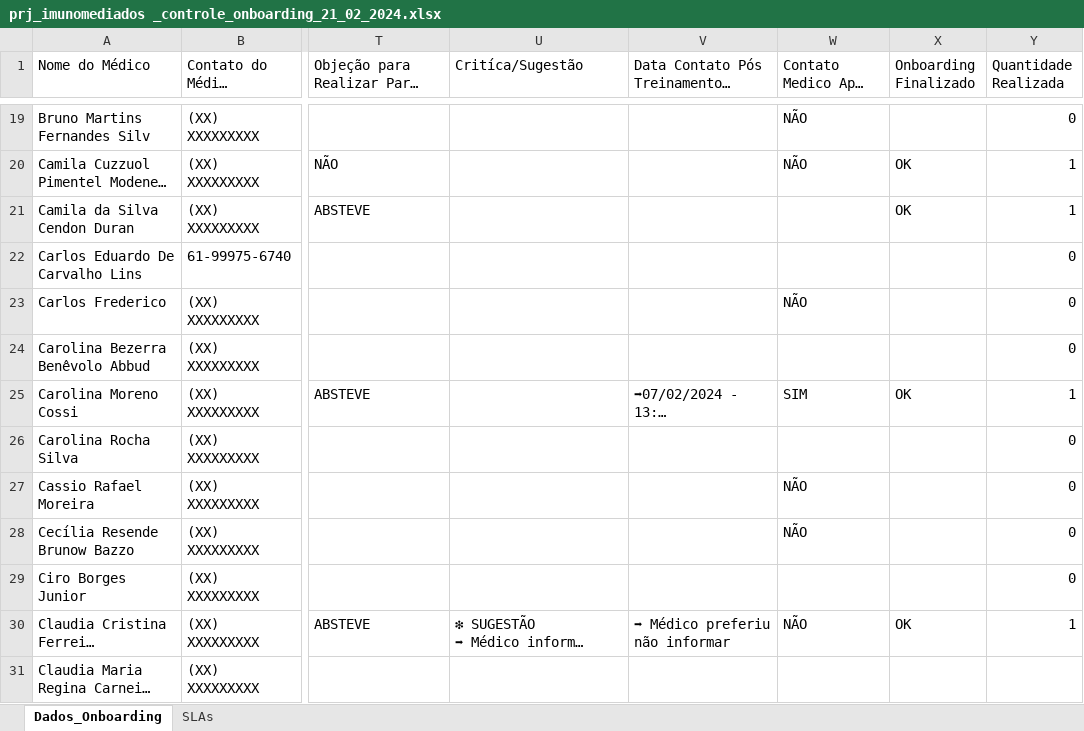
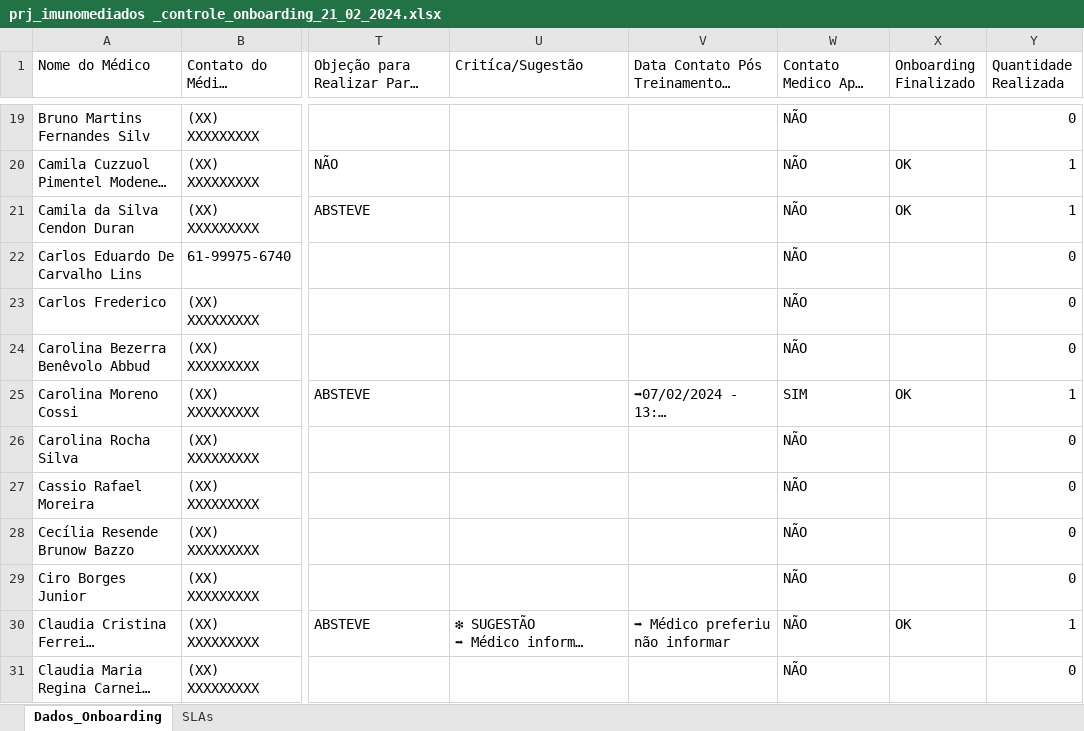
Before and after one commit to marcoskeller/area_logada, an Excel workbook: prj_imunomediados _controle_onboarding_21_02_2024.xlsx, sheet Dados_Onboarding, drawn as a sheet; only a part is shown, gaps mark what is left out; long unchanged cells end in …; values as stored, in another font and other column widths than the file's, no cell formats; the diff covers the shown part only; the diff names each change by its address in the sheet, - before the commit and + after, or states it on an @@ line.

Commit message:
Atualizacao Planilha de Treinamentos dos Medicos 3

```diff
--- a/prj_imunomediados _controle_onboarding_21_02_2024.xlsx (sheet Dados_Onboarding)
+++ b/prj_imunomediados _controle_onboarding_21_02_2024.xlsx (sheet Dados_Onboarding)
-W21:W22 (Contato Medico Apos treinamento): (empty)
+W21:W22 (Contato Medico Apos treinamento): NÃO
-W24 (Contato Medico Apos treinamento): (empty)
+W24 (Contato Medico Apos treinamento): NÃO
-W26 (Contato Medico Apos treinamento): (empty)
+W26 (Contato Medico Apos treinamento): NÃO
-W29 (Contato Medico Apos treinamento): (empty)
+W29 (Contato Medico Apos treinamento): NÃO
-W31 (Contato Medico Apos treinamento): (empty)
+W31 (Contato Medico Apos treinamento): NÃO
-Y31 (Quantidade Realizada): (empty)
+Y31 (Quantidade Realizada): 0
```
Also changed, not shown: 73 edited cells elsewhere in this sheet, cell formats.
